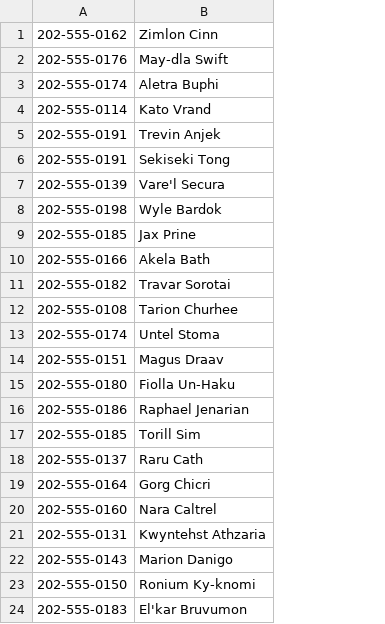
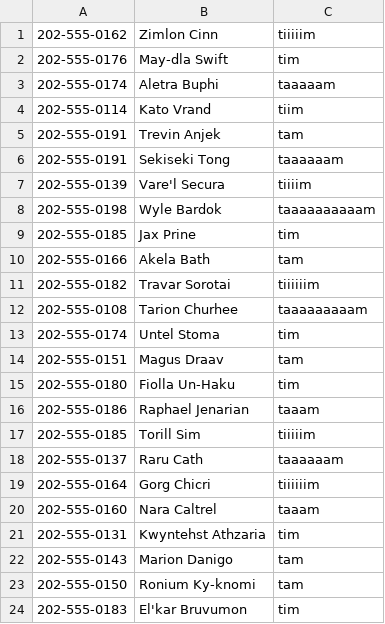
Before and after one commit to steveshogren/10-minute-vim-exercises, a CSV file: mask-numbers.csv, drawn as a sheet; the diff names each change by its address in the sheet, - before the commit and + after, or states it on an @@ line.

Commit message:
Add another column to mask-numbers

```diff
--- a/mask-numbers.csv
+++ b/mask-numbers.csv
+column C, rows 1-24: tiiiiim | tim | taaaaam | tiim | tam | taaaaaam | tiiiim | taaaaaaaaaam | tim | tam | tiiiiiim | taaaaaaaaam | tim | tam | tim | taaam | tiiiiim | taaaaaam | tiiiiiim | taaam | tim | tam | tam | tim
```
Also changed, not shown: 1 other file.
